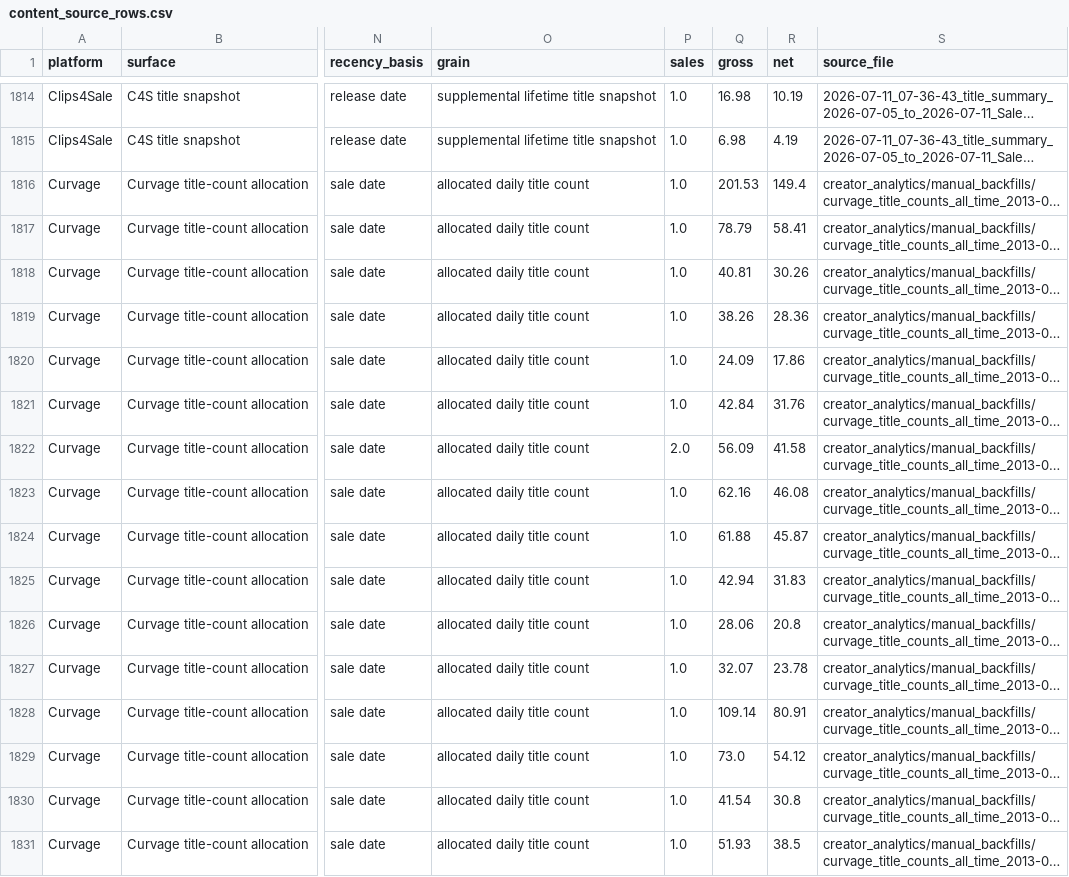
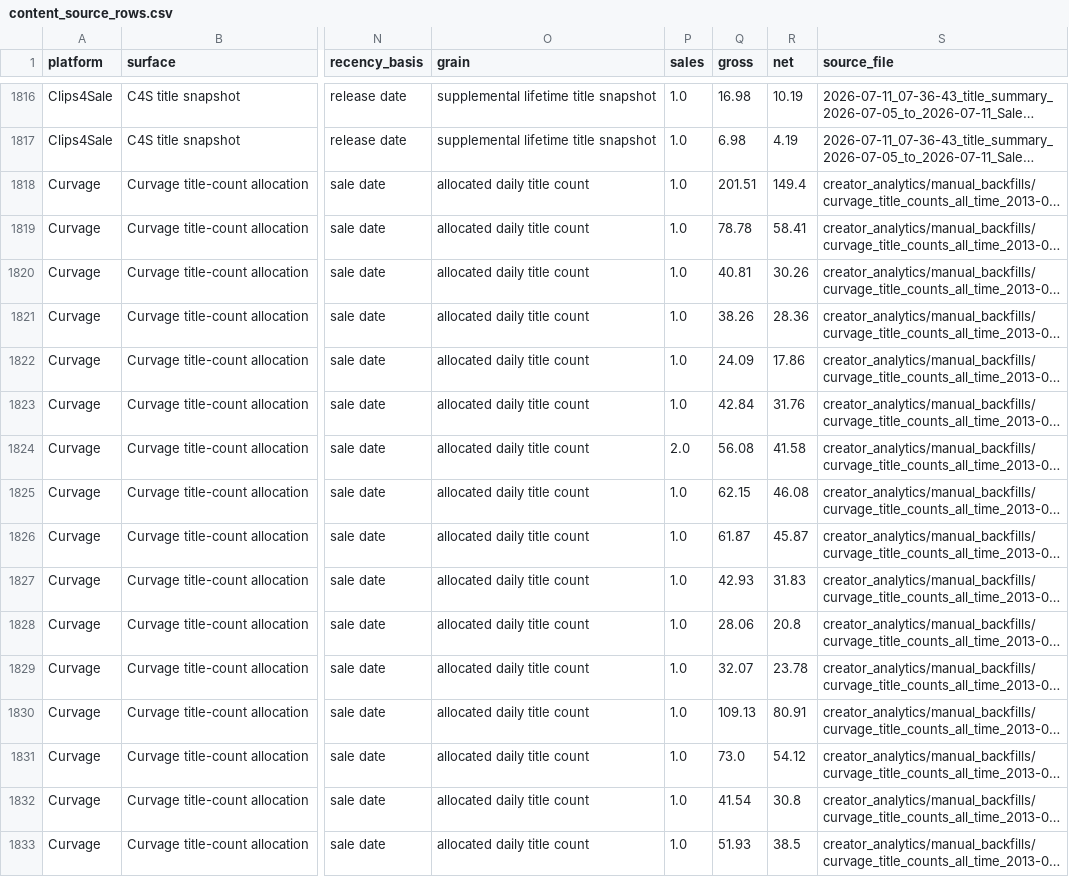
Before and after one commit to Trippaeon3/creator-sales-dashboard-public-2ba6b9a86c53, a CSV file: data/content_source_rows.csv, drawn as a sheet; only a part is shown, gaps mark what is left out; long unchanged cells end in …; addresses are those after the commit; the diff covers the shown part only; the diff names each change by its address in the sheet, - before the commit and + after, or states it on an @@ line.

Commit message:
Refresh public creator sales dashboard mirror

```diff
--- a/data/content_source_rows.csv
+++ b/data/content_source_rows.csv
-Q1818 (gross): 201.53
+Q1818 (gross): 201.51
-Q1819 (gross): 78.79
+Q1819 (gross): 78.78
-Q1824 (gross): 56.09
+Q1824 (gross): 56.08
-Q1825 (gross): 62.16
+Q1825 (gross): 62.15
-Q1826 (gross): 61.88
+Q1826 (gross): 61.87
-Q1827 (gross): 42.94
+Q1827 (gross): 42.93
-Q1830 (gross): 109.14
+Q1830 (gross): 109.13
```
Also changed, not shown: 4 added rows and 92 edited cells elsewhere in this file, data/curvage_clip_summary.csv, data/daily_item_sales.csv, 32 other files.
